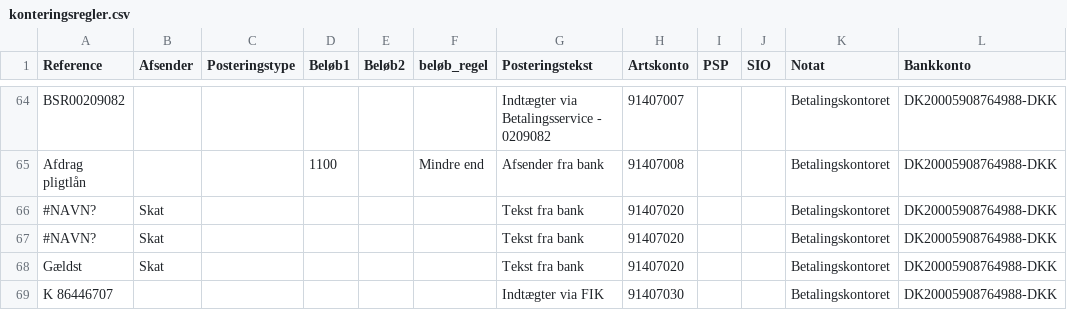
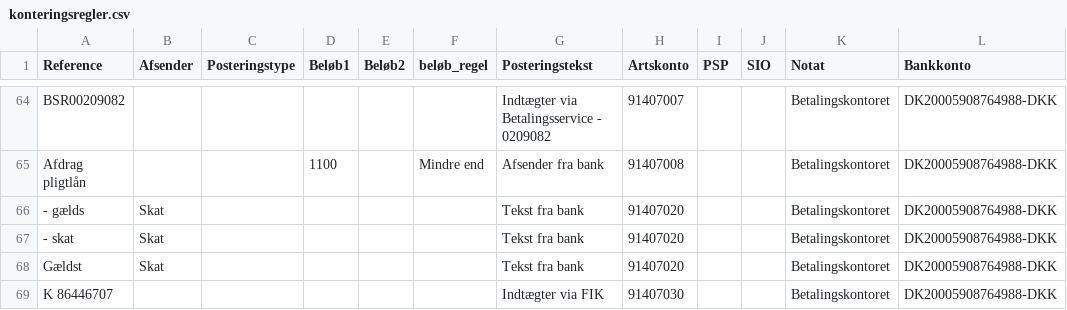
Before and after one commit to Randers-Kommune-Digitalisering/auto-bankposteringer-nordea-kmdopus, a CSV file: node-red/konteringsregler/konteringsregler.csv, drawn as a sheet; only a part is shown, gaps mark what is left out.

Commit message:
hotfix

```diff
--- a/node-red/konteringsregler/konteringsregler.csv
+++ b/node-red/konteringsregler/konteringsregler.csv
@@ -65,4 +65,4 @@ BSR00209082;;;;;;Indtægter via Betalingsservice - 0209082;91407007;;;Betalingsk
 Afdrag pligtlån;;;1100;;Mindre end;Afsender fra bank;91407008;;;Betalingskontoret;DK20005908764988-DKK
-#NAVN?;Skat;;;;;Tekst fra bank;91407020;;;Betalingskontoret;DK20005908764988-DKK
-#NAVN?;Skat;;;;;Tekst fra bank;91407020;;;Betalingskontoret;DK20005908764988-DKK
+- gælds;Skat;;;;;Tekst fra bank;91407020;;;Betalingskontoret;DK20005908764988-DKK
+- skat;Skat;;;;;Tekst fra bank;91407020;;;Betalingskontoret;DK20005908764988-DKK
 Gældst;Skat;;;;;Tekst fra bank;91407020;;;Betalingskontoret;DK20005908764988-DKK
```
